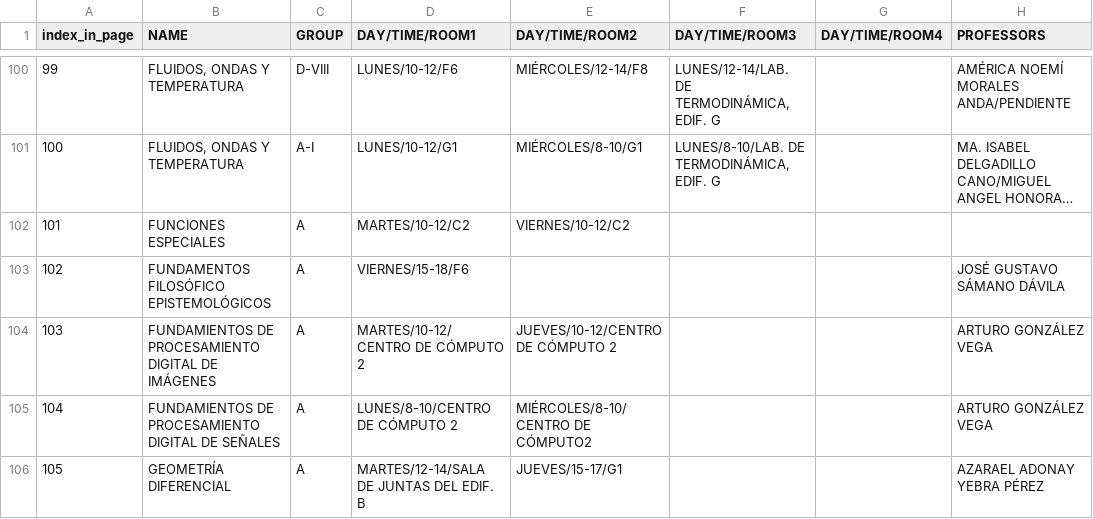
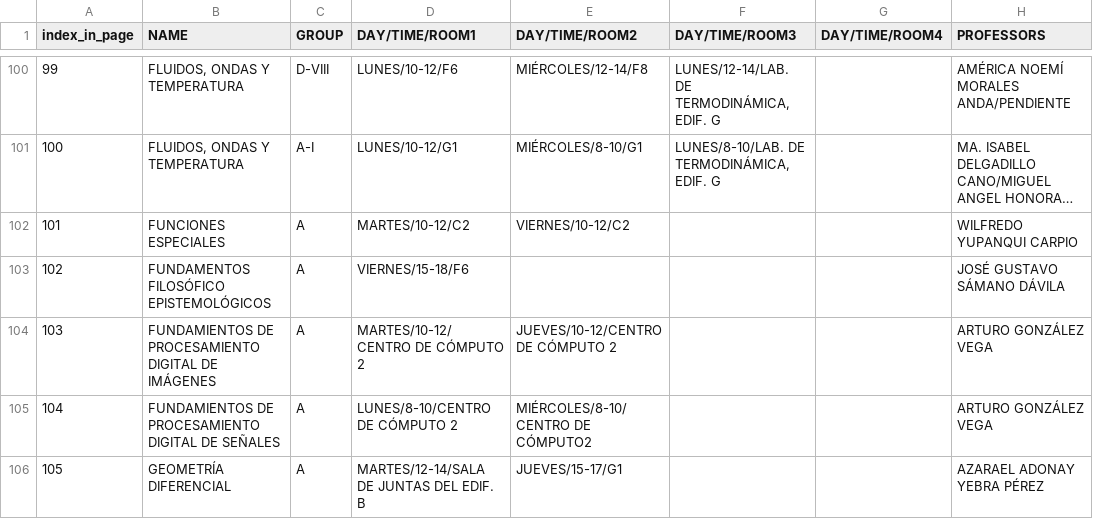
Before and after one commit to BubuDavid/DCI_hacedor_horarios_backend, a CSV file: data/raw_schedules.csv, drawn as a sheet; only a part is shown, gaps mark what is left out; long unchanged cells end in …; the diff covers the shown part only; the diff names each change by its address in the sheet, - before the commit and + after, or states it on an @@ line.

```diff
--- a/data/raw_schedules.csv
+++ b/data/raw_schedules.csv
-H102 (PROFESSORS): (empty)
+H102 (PROFESSORS): WILFREDO YUPANQUI CARPIO
```
Also changed, not shown: 1 added row, 34 edited cells and row numbers in column A elsewhere in this file, data/clean_schedules.csv, 1 other file.
